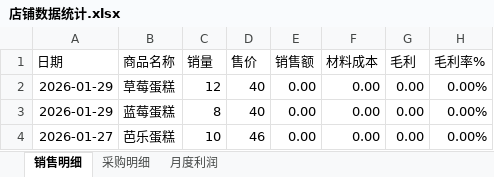
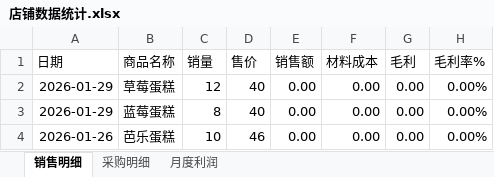
Before and after one commit to junzhou7355608/shop, an Excel workbook: src/render-data/店铺数据统计.xlsx, sheet 销售明细, drawn as a sheet; values as stored, in another font and other column widths than the file's, no borders; the diff names each change by its address in the sheet, - before the commit and + after, or states it on an @@ line.

```diff
--- a/src/render-data/店铺数据统计.xlsx (sheet 销售明细)
+++ b/src/render-data/店铺数据统计.xlsx (sheet 销售明细)
-A4 (日期): 2026-01-27
+A4 (日期): 2026-01-26
```
Also changed, not shown: sheet 采购明细, sheet 月度利润, src/render-template/店铺数据统计-模板.xlsx, 3 other files.
